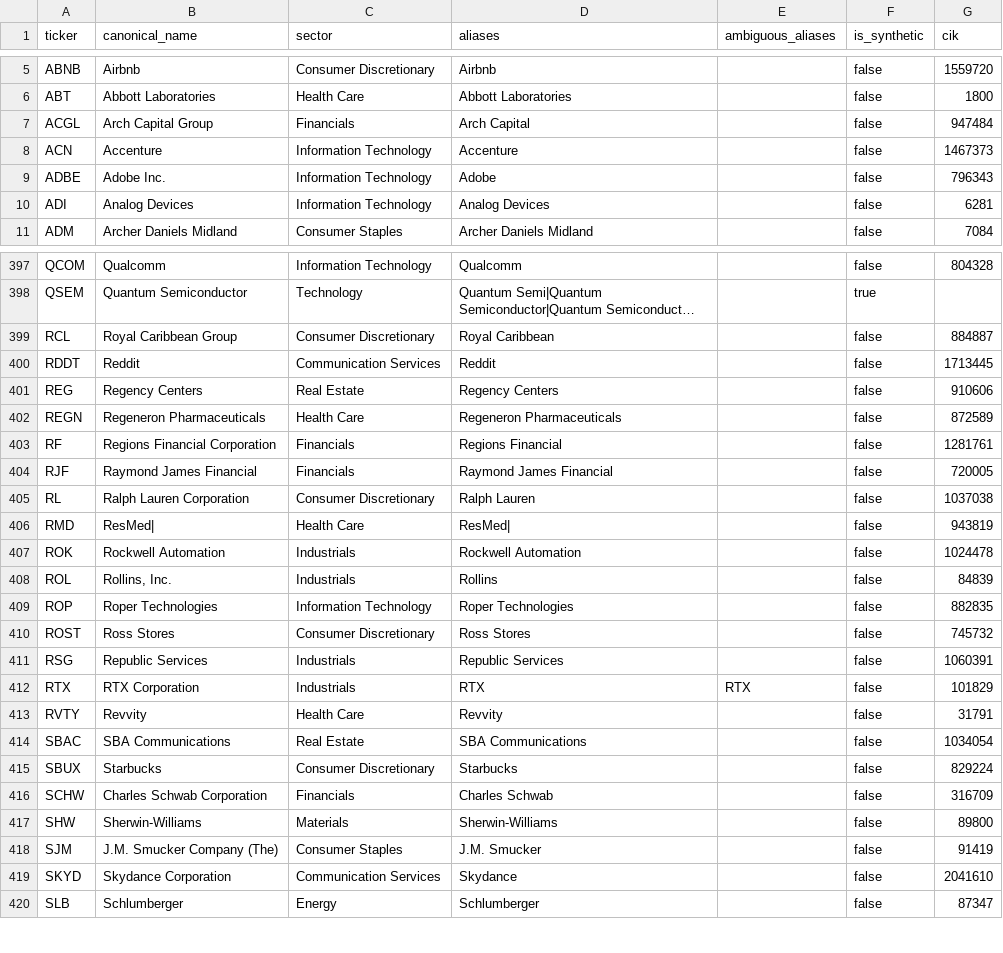
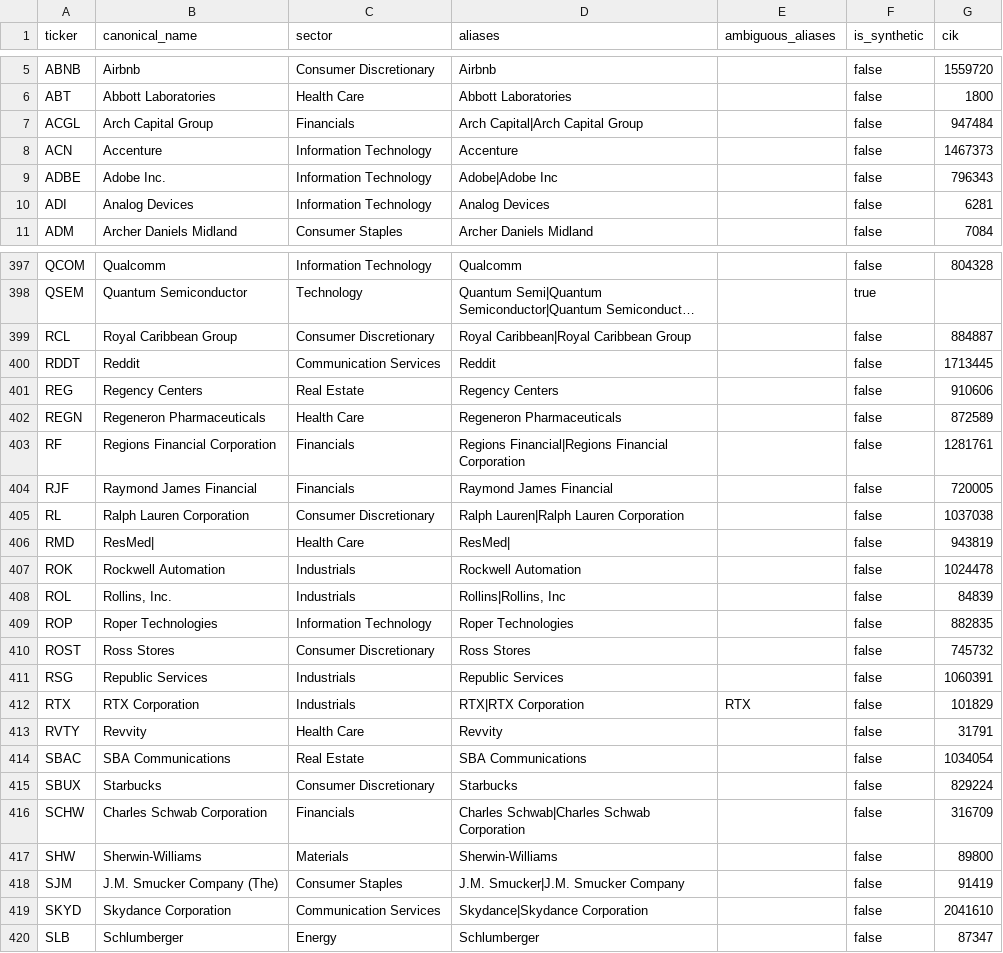
Before and after one commit to amaannn08/iit-kharagpur-aman-gupta-hackathon, a CSV file: data/universe/entities.csv, drawn as a sheet; only a part is shown, gaps mark what is left out; long unchanged cells end in …; the diff covers the shown part only; the diff names each change by its address in the sheet, - before the commit and + after, or states it on an @@ line.

Commit message:
fix(nlp): link digit-led names and stop ambiguous aliases matching other names
Seen in the terminal on real Polygon news:
- '3M' was never linked: single-word aliases had to start with a
  capital letter, which a leading digit is not
- 'Southern Copper' linked to Southern Company (SO): an ambiguous
  one-word alias followed by another capitalized word is now treated
  as part of a different name
- the universe kept only cleaned names ('Southern'), so 'Southern
  Company' itself had no alias once that guard applied; full
  constituent names are now kept as aliases too
Polygon entity linking: precision 0.970 -> 0.971, recall 0.585 -> 0.588.

```diff
--- a/data/universe/entities.csv
+++ b/data/universe/entities.csv
-D7 (aliases): Arch Capital
+D7 (aliases): Arch Capital|Arch Capital Group
-D9 (aliases): Adobe
+D9 (aliases): Adobe|Adobe Inc
-D399 (aliases): Royal Caribbean
+D399 (aliases): Royal Caribbean|Royal Caribbean Group
-D403 (aliases): Regions Financial
+D403 (aliases): Regions Financial|Regions Financial Corporation
-D405 (aliases): Ralph Lauren
+D405 (aliases): Ralph Lauren|Ralph Lauren Corporation
-D408 (aliases): Rollins
+D408 (aliases): Rollins|Rollins, Inc
-D412 (aliases): RTX
+D412 (aliases): RTX|RTX Corporation
-D416 (aliases): Charles Schwab
+D416 (aliases): Charles Schwab|Charles Schwab Corporation
-D418 (aliases): J.M. Smucker
+D418 (aliases): J.M. Smucker|J.M. Smucker Company
-D419 (aliases): Skydance
+D419 (aliases): Skydance|Skydance Corporation
```
Also changed, not shown: 90 edited cells elsewhere in this file, 3 other files.
